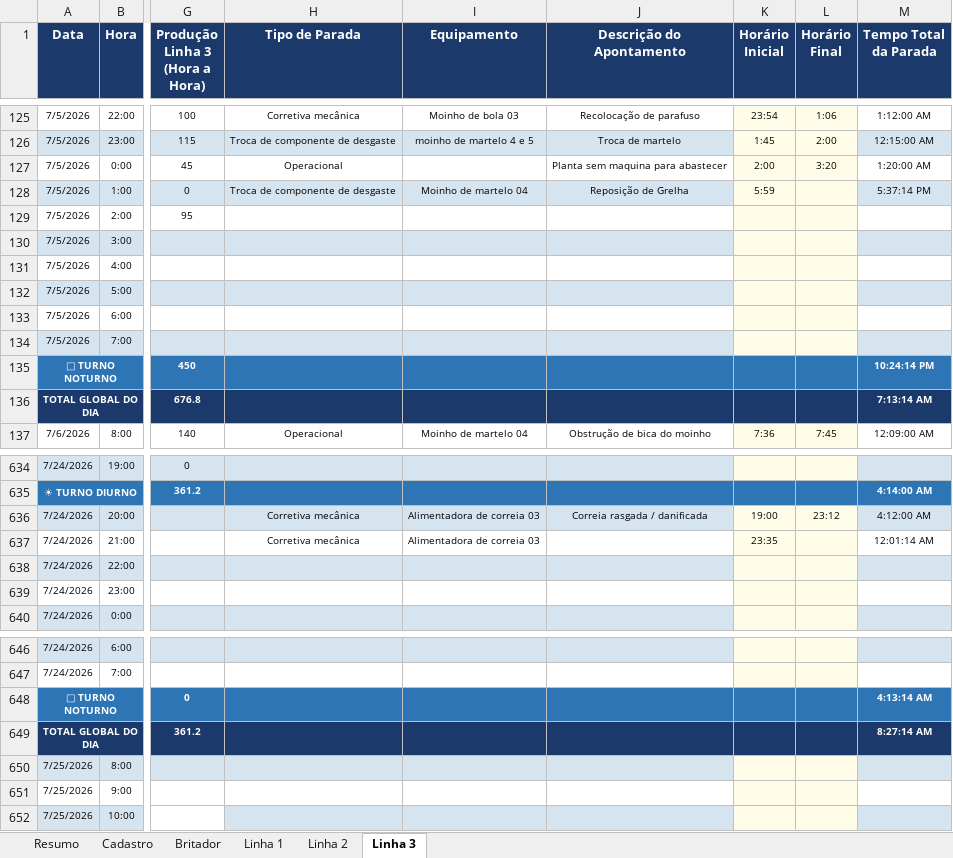
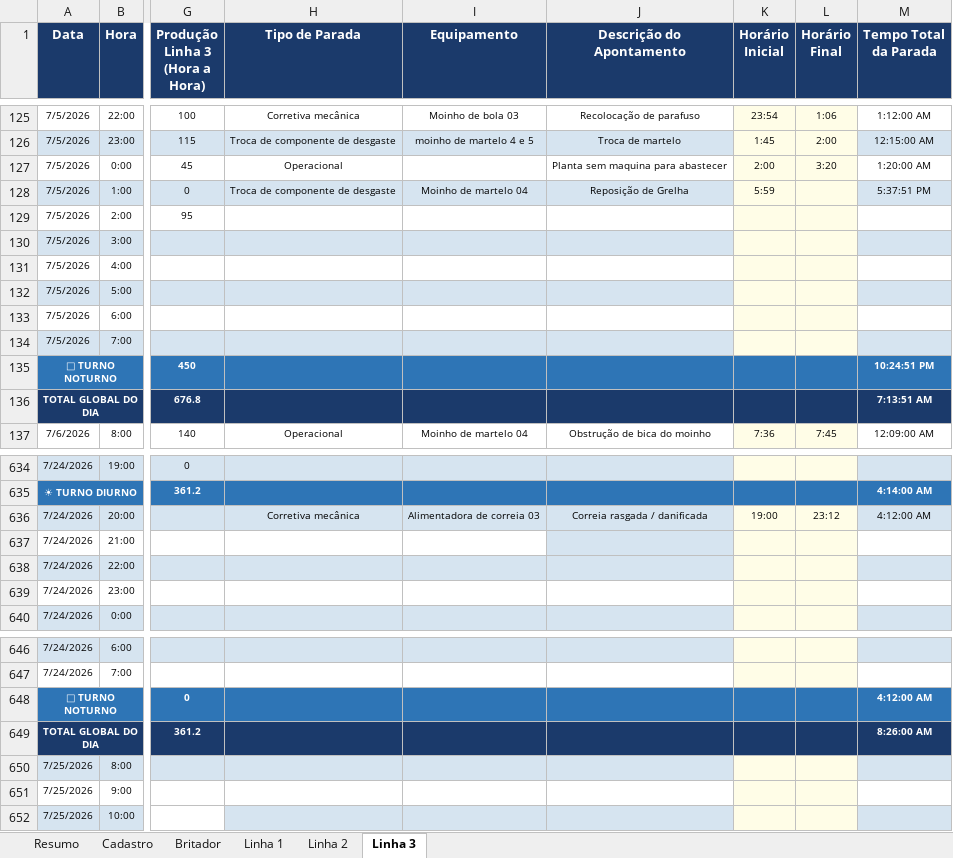
Before and after one commit to Plenz-code/BI-IMPACTANTES-PLANTA, an Excel workbook: planilha.xlsx, sheet Linha 3, drawn as a sheet; only a part is shown, gaps mark what is left out; values as stored, in another font and other column widths than the file's, no borders; the diff names each change by its address in the sheet, - before the commit and + after, or states it on an @@ line.

```diff
--- a/planilha.xlsx (sheet Linha 3)
+++ b/planilha.xlsx (sheet Linha 3)
-M128 (Tempo Total da Parada): 5:37:14 PM
+M128 (Tempo Total da Parada): 5:37:51 PM
-M135 (Tempo Total da Parada): 10:24:14 PM
+M135 (Tempo Total da Parada): 10:24:51 PM
-M136 (Tempo Total da Parada): 7:13:14 AM
+M136 (Tempo Total da Parada): 7:13:51 AM
-H637 (Tipo de Parada): Corretiva mecânica
+H637 (Tipo de Parada): (empty)
-I637 (Equipamento): Alimentadora de correia 03
+I637 (Equipamento): (empty)
-J637 fill: none
+J637 fill: #D6E4F0
-K637 (Horário Inicial): 23:35
+K637 (Horário Inicial): (empty)
-M637 (Tempo Total da Parada): 12:01:14 AM
+M637 (Tempo Total da Parada): (empty)
-M648 (Tempo Total da Parada): 4:13:14 AM
+M648 (Tempo Total da Parada): 4:12:00 AM
-M649 (Tempo Total da Parada): 8:27:14 AM
+M649 (Tempo Total da Parada): 8:26:00 AM
```
Also changed, not shown: sheet Linha 1.
